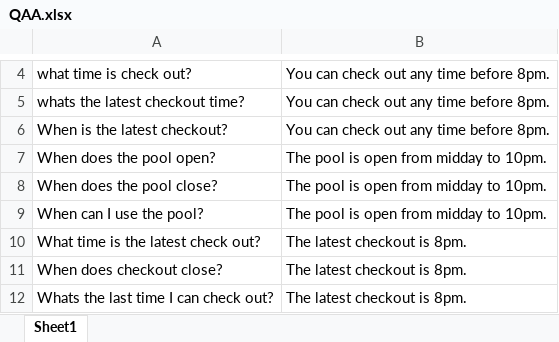
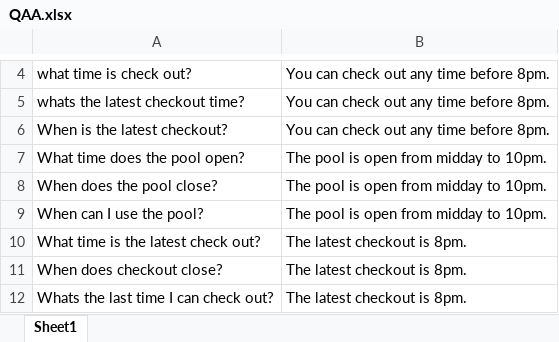
Before and after one commit to JordanEdward02/Concierge-Chatbot, an Excel workbook: dataset/QAA/QAA.xlsx, sheet Sheet1, drawn as a sheet; only a part is shown, gaps mark what is left out; values as stored, in another font and other column widths than the file's, no borders; the diff names each change by its address in the sheet, - before the commit and + after, or states it on an @@ line.

```diff
--- a/dataset/QAA/QAA.xlsx (sheet Sheet1)
+++ b/dataset/QAA/QAA.xlsx (sheet Sheet1)
-A7: When does the pool open?
+A7: What time does the pool open?
```
Also changed, not shown: 2 other files.
